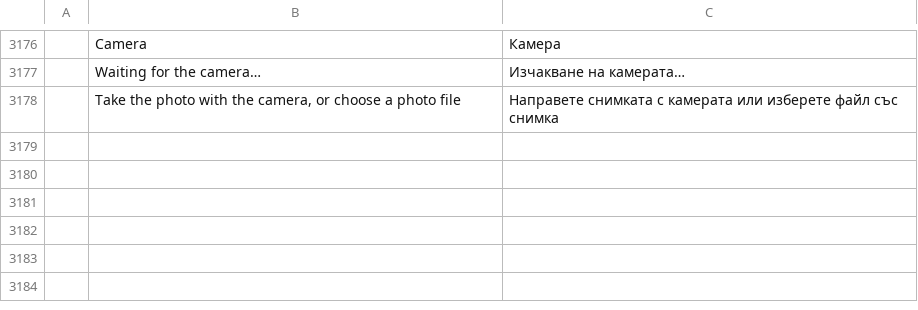
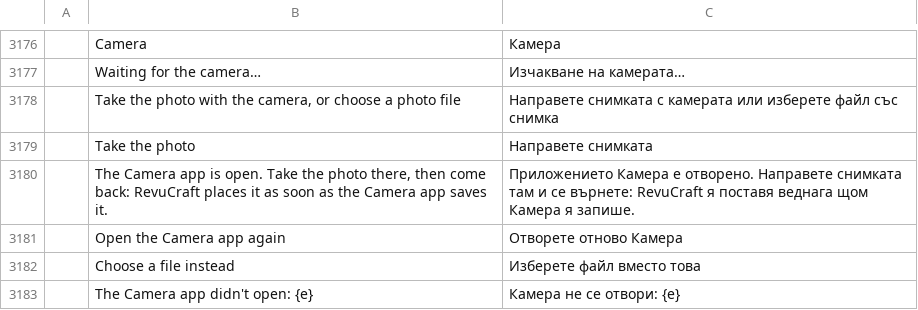
Before and after one commit to Azurehawke/pdfcraft, a TSV file: crates/ui-egui/src/i18n/bg.tsv, drawn as a sheet; only a part is shown, gaps mark what is left out; the diff names each change by its address in the sheet, - before the commit and + after, or states it on an @@ line.

```diff
--- a/crates/ui-egui/src/i18n/bg.tsv
+++ b/crates/ui-egui/src/i18n/bg.tsv
+row 3179:  | Take the photo | Направете снимката
+row 3180:  | The Camera app is open. Take the photo there, then come back: RevuCraft places it as soon as the Camera app saves it. | Приложението Камера е отворено. Направете снимката там и се върнете: RevuCraft я поставя веднага щом Камера я запише.
+row 3181:  | Open the Camera app again | Отворете отново Камера
+row 3182:  | Choose a file instead | Изберете файл вместо това
+row 3183:  | The Camera app didn't open: {e} | Камера не се отвори: {e}
```
Also changed, not shown: crates/ui-egui/src/i18n/ar.tsv, crates/ui-egui/src/i18n/hu.tsv, 15 other files.
